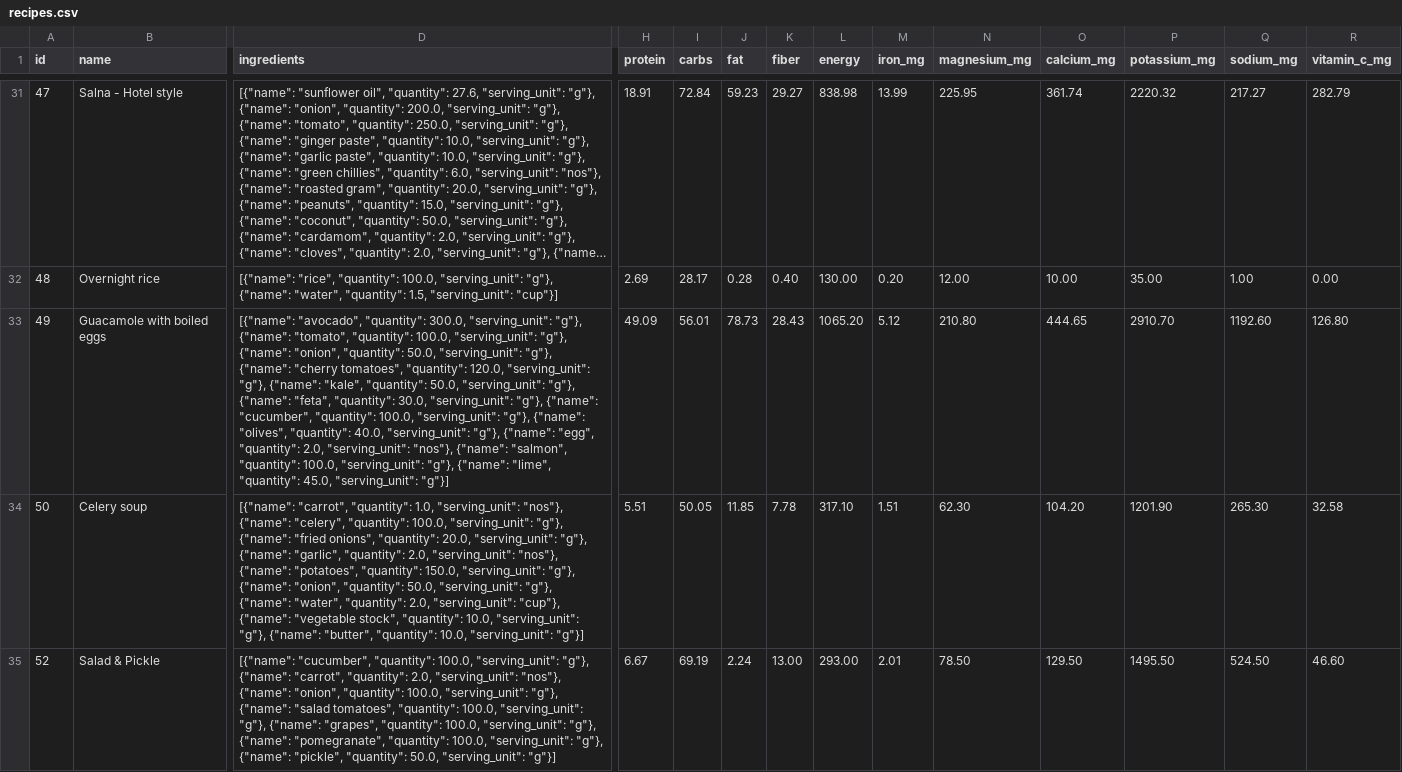
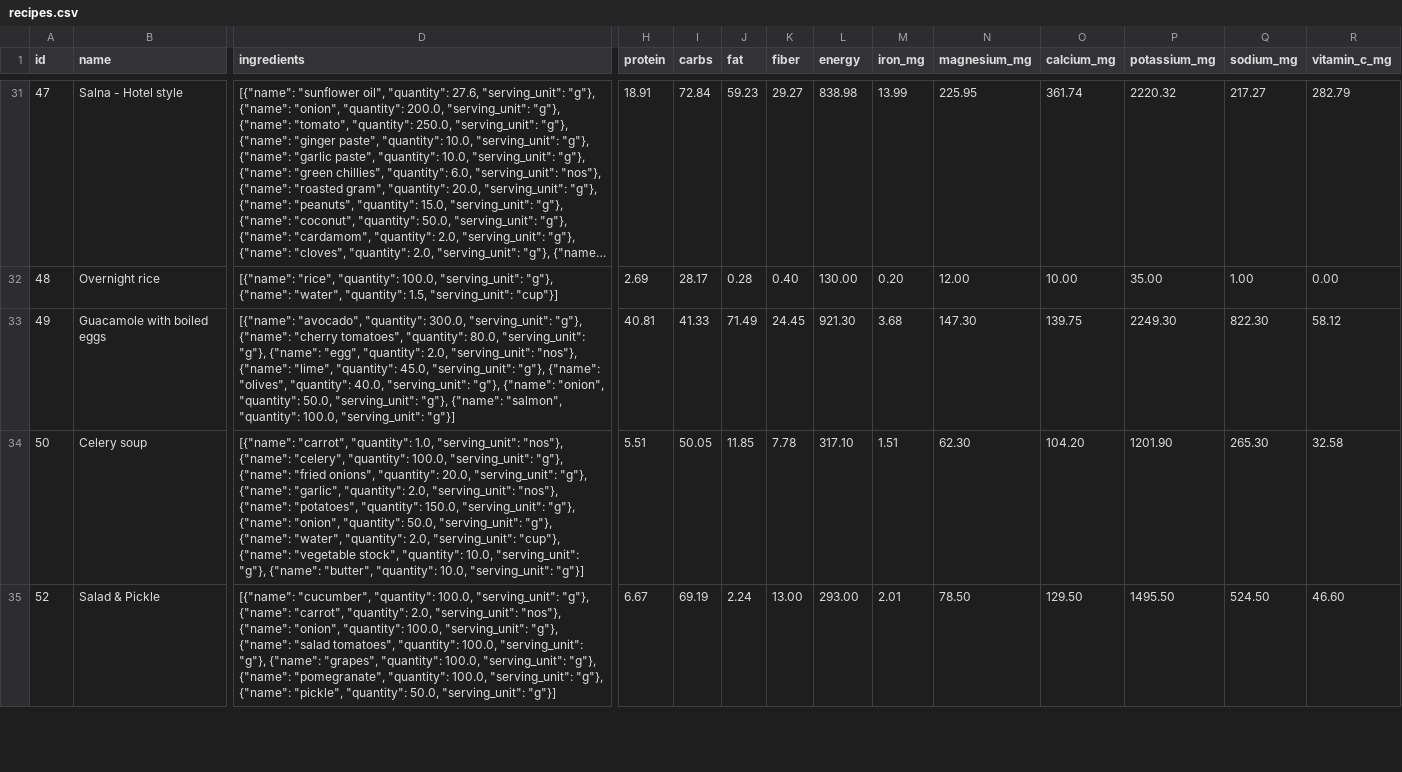
Before and after one commit to manojmanivannan/MealPlanner, a CSV file: backend/data/recipes.csv, drawn as a sheet; only a part is shown, gaps mark what is left out; long unchanged cells end in …; the diff names each change by its address in the sheet, - before the commit and + after, or states it on an @@ line.

Commit message:
update recipes

```diff
--- a/backend/data/recipes.csv
+++ b/backend/data/recipes.csv
-D33 (ingredients): …"g"}, {"name": "tomato", "quantity": 100.0, "serving_unit": "g"}, {"name": "onion", "quantity": 50.0, "serving_unit": "g"}, {"name": "cherry tomatoes", "quantity": 120.0, "serving_unit": "g"}, {"name": "kale", "quantity": 50.0, "serving_unit": "g"}, {"name": "feta", "quantity": 30.0, "serving_unit": "g"}, {"name": "cucumber", "quantity": 100.0, "serving_unit": "g"}, {"name": "olives", "quantity": 40.0, "serving_unit": "g"}, {"name": "egg", "quantity": 2.0, "serving_unit": "nos"}, {"name": "salmon", "quantity": 100.0, "serving_unit": "g"}, {"name": "lime", "quantity": 45.0, "serving_unit": "g"}]
+D33 (ingredients): …"g"}, {"name": "cherry tomatoes", "quantity": 80.0, "serving_unit": "g"}, {"name": "egg", "quantity": 2.0, "serving_unit": "nos"}, {"name": "lime", "quantity": 45.0, "serving_unit": "g"}, {"name": "olives", "quantity": 40.0, "serving_unit": "g"}, {"name": "onion", "quantity": 50.0, "serving_unit": "g"}, {"name": "salmon", "quantity": 100.0, "serving_unit": "g"}]
-H33 (protein): 49.09
+H33 (protein): 40.81
-I33 (carbs): 56.01
+I33 (carbs): 41.33
-J33 (fat): 78.73
+J33 (fat): 71.49
-K33 (fiber): 28.43
+K33 (fiber): 24.45
-L33 (energy): 1065.20
+L33 (energy): 921.30
-M33 (iron_mg): 5.12
+M33 (iron_mg): 3.68
-N33 (magnesium_mg): 210.80
+N33 (magnesium_mg): 147.30
-O33 (calcium_mg): 444.65
+O33 (calcium_mg): 139.75
-P33 (potassium_mg): 2910.70
+P33 (potassium_mg): 2249.30
-Q33 (sodium_mg): 1192.60
+Q33 (sodium_mg): 822.30
-R33 (vitamin_c_mg): 126.80
+R33 (vitamin_c_mg): 58.12
```
